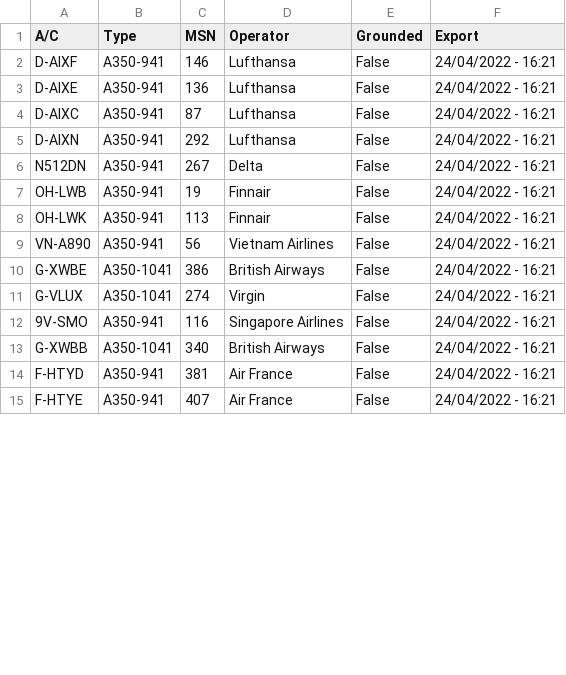
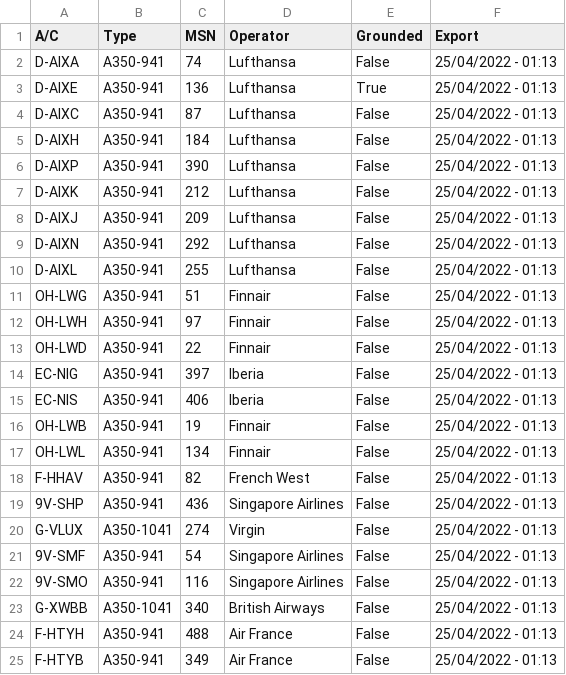
Before and after one commit to clintjb/clintjb.github.v2, a CSV file: _data/flight_data_a350.csv, drawn as a sheet; only a part is shown; the diff covers the shown part only.

```diff
--- a/_data/flight_data_a350.csv
+++ b/_data/flight_data_a350.csv
@@ -1,15 +1,25 @@
 A/C,Type,MSN,Operator,Grounded,Export
-D-AIXF,A350-941,146,Lufthansa,False,24/04/2022 - 16:21
-D-AIXE,A350-941,136,Lufthansa,False,24/04/2022 - 16:21
-D-AIXC,A350-941,87,Lufthansa,False,24/04/2022 - 16:21
-D-AIXN,A350-941,292,Lufthansa,False,24/04/2022 - 16:21
-N512DN,A350-941,267,Delta,False,24/04/2022 - 16:21
-OH-LWB,A350-941,19,Finnair,False,24/04/2022 - 16:21
-OH-LWK,A350-941,113,Finnair,False,24/04/2022 - 16:21
-VN-A890,A350-941,56,Vietnam Airlines,False,24/04/2022 - 16:21
-G-XWBE,A350-1041,386,British Airways,False,24/04/2022 - 16:21
-G-VLUX,A350-1041,274,Virgin,False,24/04/2022 - 16:21
-9V-SMO,A350-941,116,Singapore Airlines,False,24/04/2022 - 16:21
-G-XWBB,A350-1041,340,British Airways,False,24/04/2022 - 16:21
-F-HTYD,A350-941,381,Air France,False,24/04/2022 - 16:21
-F-HTYE,A350-941,407,Air France,False,24/04/2022 - 16:21
+D-AIXA,A350-941,74,Lufthansa,False,25/04/2022 - 01:13
+D-AIXE,A350-941,136,Lufthansa,True,25/04/2022 - 01:13
+D-AIXC,A350-941,87,Lufthansa,False,25/04/2022 - 01:13
+D-AIXH,A350-941,184,Lufthansa,False,25/04/2022 - 01:13
+D-AIXP,A350-941,390,Lufthansa,False,25/04/2022 - 01:13
+D-AIXK,A350-941,212,Lufthansa,False,25/04/2022 - 01:13
+D-AIXJ,A350-941,209,Lufthansa,False,25/04/2022 - 01:13
+D-AIXN,A350-941,292,Lufthansa,False,25/04/2022 - 01:13
+D-AIXL,A350-941,255,Lufthansa,False,25/04/2022 - 01:13
+OH-LWG,A350-941,51,Finnair,False,25/04/2022 - 01:13
+OH-LWH,A350-941,97,Finnair,False,25/04/2022 - 01:13
+OH-LWD,A350-941,22,Finnair,False,25/04/2022 - 01:13
+EC-NIG,A350-941,397,Iberia,False,25/04/2022 - 01:13
+EC-NIS,A350-941,406,Iberia,False,25/04/2022 - 01:13
+OH-LWB,A350-941,19,Finnair,False,25/04/2022 - 01:13
+OH-LWL,A350-941,134,Finnair,False,25/04/2022 - 01:13
+F-HHAV,A350-941,82,French West,False,25/04/2022 - 01:13
+9V-SHP,A350-941,436,Singapore Airlines,False,25/04/2022 - 01:13
+G-VLUX,A350-1041,274,Virgin,False,25/04/2022 - 01:13
+9V-SMF,A350-941,54,Singapore Airlines,False,25/04/2022 - 01:13
+9V-SMO,A350-941,116,Singapore Airlines,False,25/04/2022 - 01:13
+G-XWBB,A350-1041,340,British Airways,False,25/04/2022 - 01:13
+F-HTYH,A350-941,488,Air France,False,25/04/2022 - 01:13
+F-HTYB,A350-941,349,Air France,False,25/04/2022 - 01:13
```
Also changed, not shown: 3 added rows, 3 removed rows and 8 edited cells elsewhere in this file, 1 other file.
